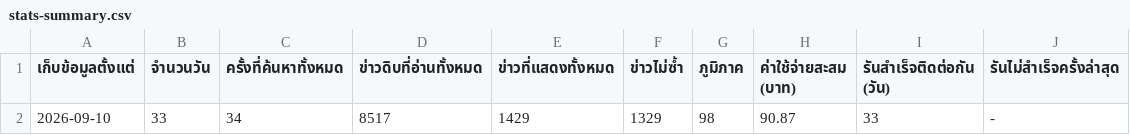
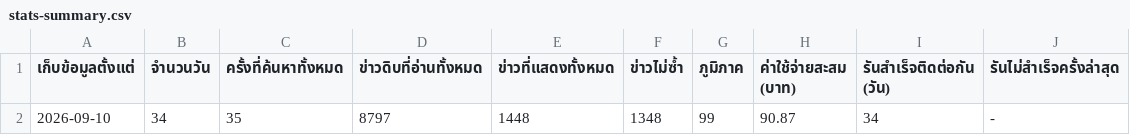
Before and after one commit to 69noter69/prd7-welfare-news, a CSV file: data/stats-summary.csv, drawn as a sheet.

```diff
--- a/data/stats-summary.csv
+++ b/data/stats-summary.csv
@@ -1,2 +1,2 @@
 เก็บข้อมูลตั้งแต่,จำนวนวัน,ครั้งที่ค้นหาทั้งหมด,ข่าวดิบที่อ่านทั้งหมด,ข่าวที่แสดงทั้งหมด,ข่าวไม่ซ้ำ,ภูมิภาค,ค่าใช้จ่ายสะสม (บาท),รันสำเร็จติดต่อกัน (วัน),รันไม่สำเร็จครั้งล่าสุด
-2026-09-10,33,34,8517,1429,1329,98,90.87,33,-
+2026-09-10,34,35,8797,1448,1348,99,90.87,34,-
```
Also changed, not shown: data/stats-daily.csv, 4 other files.
